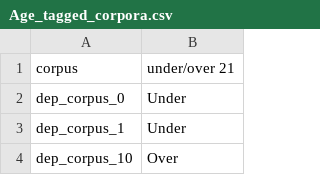
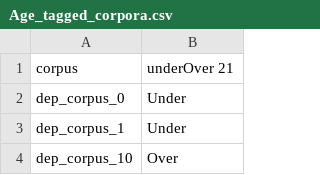
Before and after one commit to applekuo92/mental_health_NYC, a CSV file: Age_tagged_corpora.csv, drawn as a sheet; only a part is shown.

Commit message:
Update Age_tagged_corpora.csv

```diff
--- a/Age_tagged_corpora.csv
+++ b/Age_tagged_corpora.csv
@@ -1,2 +1,2 @@
-corpus,under/over 21
+corpus,underOver 21
 dep_corpus_0,Under
```
